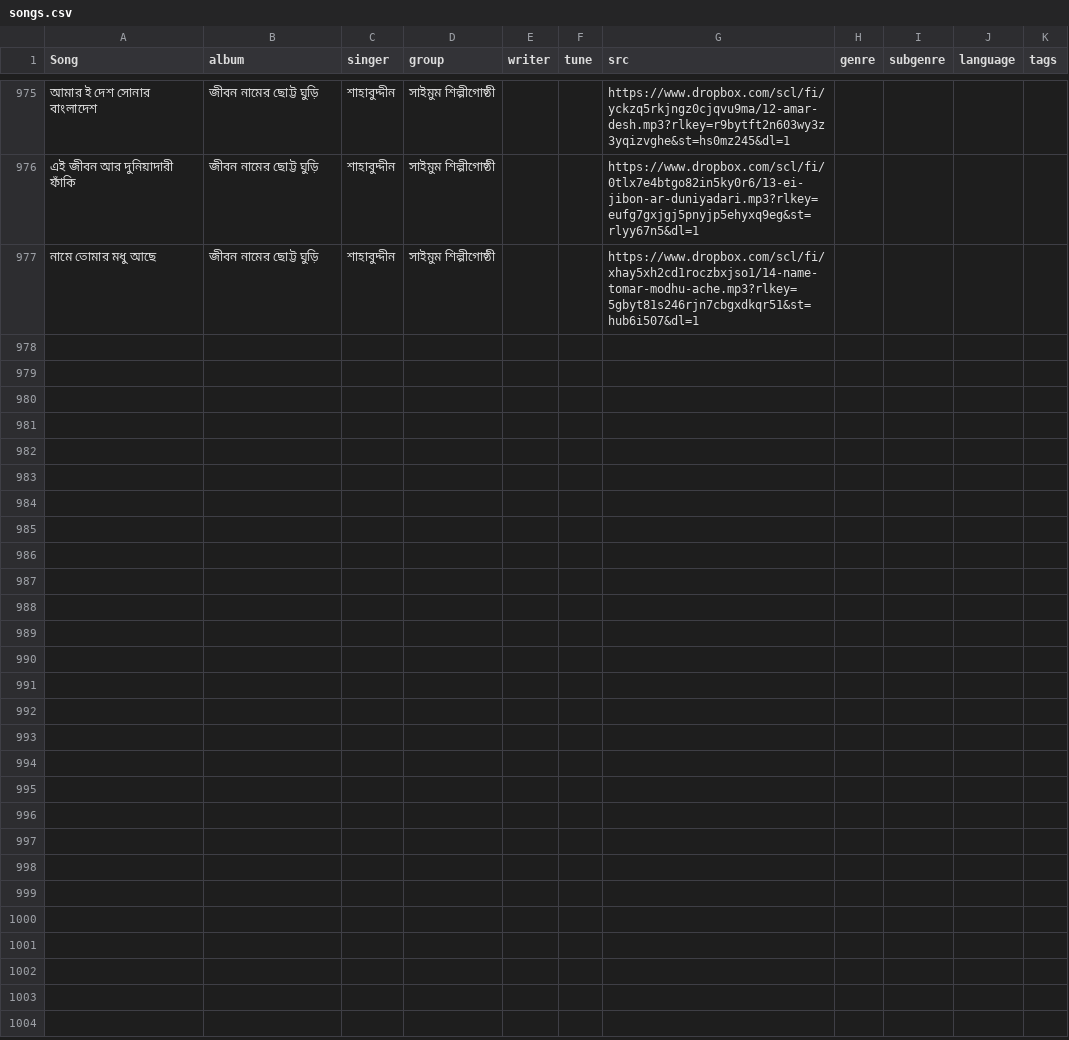
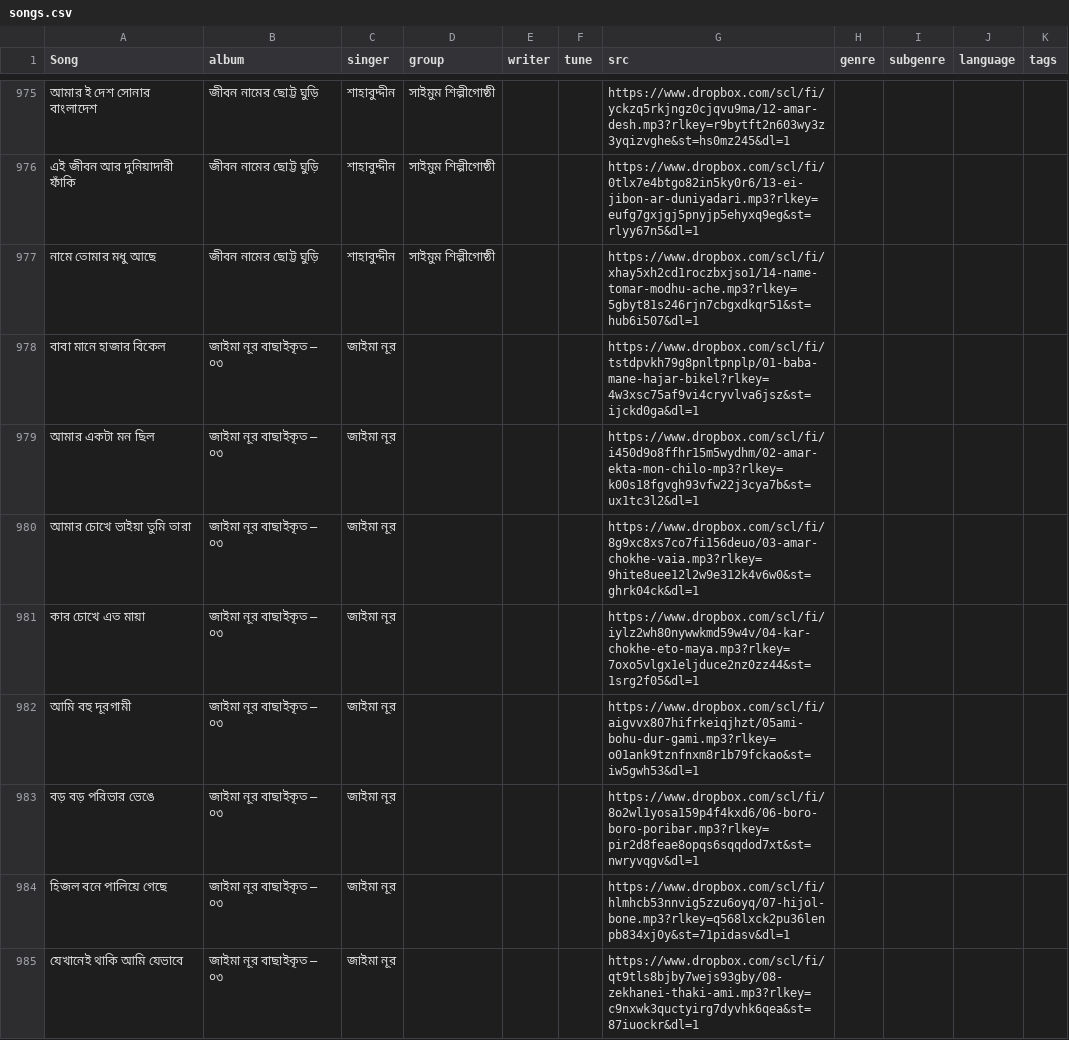
Before and after one commit to alomoy/songit, a CSV file: radio/songs.csv, drawn as a sheet; only a part is shown, gaps mark what is left out; the diff covers the shown part only; the diff names each change by its address in the sheet, - before the commit and + after, or states it on an @@ line.

```diff
--- a/radio/songs.csv
+++ b/radio/songs.csv
+row 978: বাবা মানে হাজার বিকেল | জাইমা নূর বাছাইকৃত – ০৩ | জাইমা নূর |  |  |  | https://www.dropbox.com/scl/fi/tstdpvkh79g8pnltpnplp/01-baba-mane-hajar-bikel?rlkey=4w3xsc75af9vi4cryvlva6jsz&st=ijckd0ga&dl=1
+row 979: আমার একটা মন ছিল | জাইমা নূর বাছাইকৃত – ০৩ | জাইমা নূর |  |  |  | https://www.dropbox.com/scl/fi/i450d9o8ffhr15m5wydhm/02-amar-ekta-mon-chilo-mp3?rlkey=k00s18fgvgh93vfw22j3cya7b&st=ux1tc3l2&dl=1
+row 980: আমার চোখে ভাইয়া তুমি তারা | জাইমা নূর বাছাইকৃত – ০৩ | জাইমা নূর |  |  |  | https://www.dropbox.com/scl/fi/8g9xc8xs7co7fi156deuo/03-amar-chokhe-vaia.mp3?rlkey=9hite8uee12l2w9e312k4v6w0&st=ghrk04ck&dl=1
+row 981: কার চোখে এত মায়া | জাইমা নূর বাছাইকৃত – ০৩ | জাইমা নূর |  |  |  | https://www.dropbox.com/scl/fi/iylz2wh80nywwkmd59w4v/04-kar-chokhe-eto-maya.mp3?rlkey=7oxo5vlgx1eljduce2nz0zz44&st=1srg2f05&dl=1
+row 982: আমি বহু দূরগামী | জাইমা নূর বাছাইকৃত – ০৩ | জাইমা নূর |  |  |  | https://www.dropbox.com/scl/fi/aigvvx807hifrkeiqjhzt/05ami-bohu-dur-gami.mp3?rlkey=o01ank9tznfnxm8r1b79fckao&st=iw5gwh53&dl=1
+row 983: বড় বড় পরিভার ভেঙে | জাইমা নূর বাছাইকৃত – ০৩ | জাইমা নূর |  |  |  | https://www.dropbox.com/scl/fi/8o2wl1yosa159p4f4kxd6/06-boro-boro-poribar.mp3?rlkey=pir2d8feae8opqs6sqqdod7xt&st=nwryvqgv&dl=1
+row 984: হিজল বনে পালিয়ে গেছে | জাইমা নূর বাছাইকৃত – ০৩ | জাইমা নূর |  |  |  | https://www.dropbox.com/scl/fi/hlmhcb53nnvig5zzu6oyq/07-hijol-bone.mp3?rlkey=q568lxck2pu36lenpb834xj0y&st=71pidasv&dl=1
+row 985: যেখানেই থাকি আমি যেভাবে | জাইমা নূর বাছাইকৃত – ০৩ | জাইমা নূর |  |  |  | https://www.dropbox.com/scl/fi/qt9tls8bjby7wejs93gby/08-zekhanei-thaki-ami.mp3?rlkey=c9nxwk3quctyirg7dyvhk6qea&st=87iuockr&dl=1
```
Also changed, not shown: 7 added rows elsewhere in this file, 7 other files.
